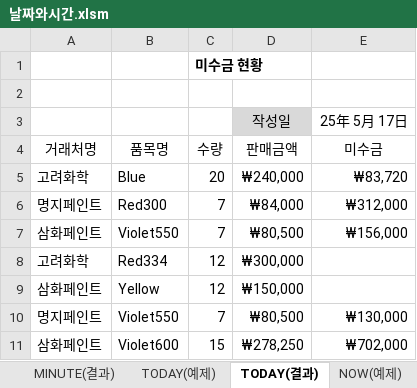
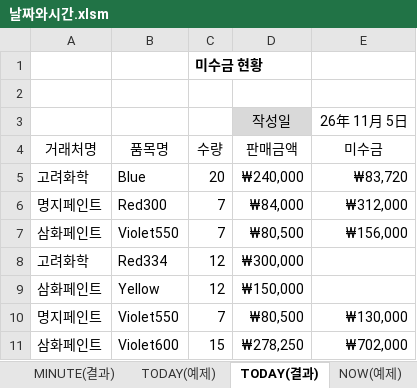
Before and after one commit to jx007s/AGI_EXCEL_2026_10, an Excel workbook: 자주출제되는_함수사전/날짜와시간.xlsm, sheet TODAY(결과), drawn as a sheet; values as stored, in another font and other column widths than the file's, no borders; the diff names each change by its address in the sheet, - before the commit and + after, or states it on an @@ line.

```diff
--- a/자주출제되는_함수사전/날짜와시간.xlsm (sheet TODAY(결과))
+++ b/자주출제되는_함수사전/날짜와시간.xlsm (sheet TODAY(결과))
-E3 (미수금): 25年 5月 17日
+E3 (미수금): 26年 11月 5日
```
Also changed, not shown: sheet NOW(결과), other sheet tabs, 자주출제되는_함수사전/찾기와 참조.xlsm, 1 other file.
